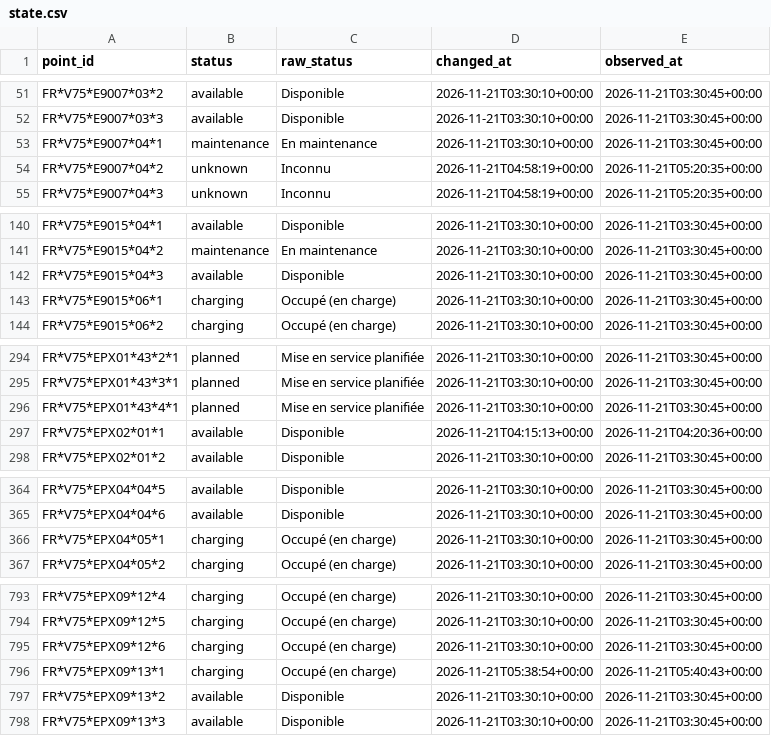
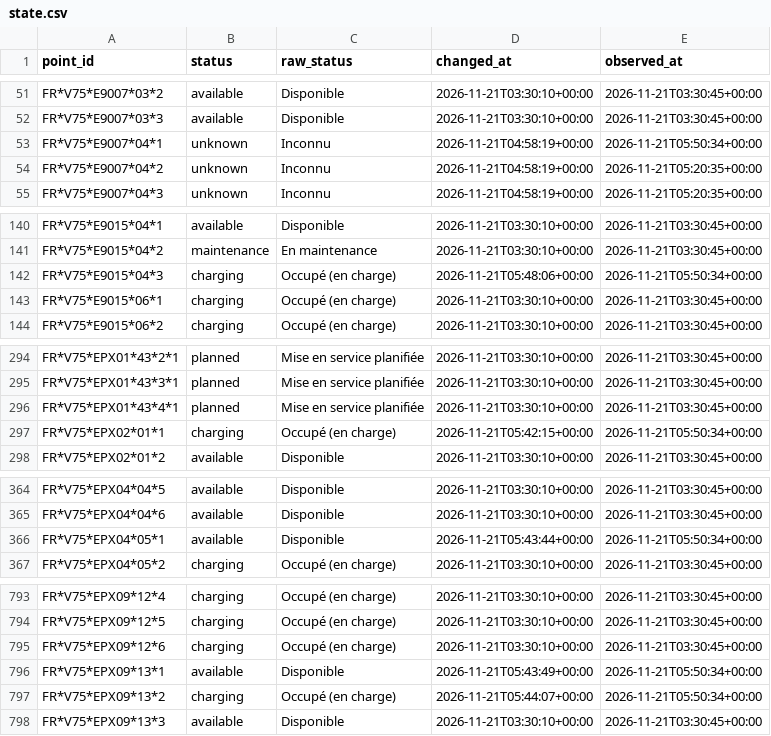
Before and after one commit to karthi108/allo-paris, a CSV file: state.csv, drawn as a sheet; only a part is shown, gaps mark what is left out; the diff covers the shown part only.

```diff
--- a/state.csv
+++ b/state.csv
@@ -52,3 +52,3 @@ FR*V75*E9007*03*2,available,Disponible,2026-11-21T03:30:10+00:00,2026-11-21T03:3
 FR*V75*E9007*03*3,available,Disponible,2026-11-21T03:30:10+00:00,2026-11-21T03:30:45+00:00
-FR*V75*E9007*04*1,maintenance,En maintenance,2026-11-21T03:30:10+00:00,2026-11-21T03:30:45+00:00
+FR*V75*E9007*04*1,unknown,Inconnu,2026-11-21T04:58:19+00:00,2026-11-21T05:50:34+00:00
 FR*V75*E9007*04*2,unknown,Inconnu,2026-11-21T04:58:19+00:00,2026-11-21T05:20:35+00:00
@@ -141,3 +141,3 @@ FR*V75*E9015*04*1,available,Disponible,2026-11-21T03:30:10+00:00,2026-11-21T03:3
 FR*V75*E9015*04*2,maintenance,En maintenance,2026-11-21T03:30:10+00:00,2026-11-21T03:30:45+00:00
-FR*V75*E9015*04*3,available,Disponible,2026-11-21T03:30:10+00:00,2026-11-21T03:30:45+00:00
+FR*V75*E9015*04*3,charging,Occupé (en charge),2026-11-21T05:48:06+00:00,2026-11-21T05:50:34+00:00
 FR*V75*E9015*06*1,charging,Occupé (en charge),2026-11-21T03:30:10+00:00,2026-11-21T03:30:45+00:00
@@ -296,3 +296,3 @@ FR*V75*EPX01*43*3*1,planned,Mise en service planifiée,2026-11-21T03:30:10+00:00
 FR*V75*EPX01*43*4*1,planned,Mise en service planifiée,2026-11-21T03:30:10+00:00,2026-11-21T03:30:45+00:00
-FR*V75*EPX02*01*1,available,Disponible,2026-11-21T04:15:13+00:00,2026-11-21T04:20:36+00:00
+FR*V75*EPX02*01*1,charging,Occupé (en charge),2026-11-21T05:42:15+00:00,2026-11-21T05:50:34+00:00
 FR*V75*EPX02*01*2,available,Disponible,2026-11-21T03:30:10+00:00,2026-11-21T03:30:45+00:00
@@ -365,3 +365,3 @@ FR*V75*EPX04*04*5,available,Disponible,2026-11-21T03:30:10+00:00,2026-11-21T03:3
 FR*V75*EPX04*04*6,available,Disponible,2026-11-21T03:30:10+00:00,2026-11-21T03:30:45+00:00
-FR*V75*EPX04*05*1,charging,Occupé (en charge),2026-11-21T03:30:10+00:00,2026-11-21T03:30:45+00:00
+FR*V75*EPX04*05*1,available,Disponible,2026-11-21T05:43:44+00:00,2026-11-21T05:50:34+00:00
 FR*V75*EPX04*05*2,charging,Occupé (en charge),2026-11-21T03:30:10+00:00,2026-11-21T03:30:45+00:00
@@ -795,4 +795,4 @@ FR*V75*EPX09*12*5,charging,Occupé (en charge),2026-11-21T03:30:10+00:00,2026-11
 FR*V75*EPX09*12*6,charging,Occupé (en charge),2026-11-21T03:30:10+00:00,2026-11-21T03:30:45+00:00
-FR*V75*EPX09*13*1,charging,Occupé (en charge),2026-11-21T05:38:54+00:00,2026-11-21T05:40:43+00:00
-FR*V75*EPX09*13*2,available,Disponible,2026-11-21T03:30:10+00:00,2026-11-21T03:30:45+00:00
+FR*V75*EPX09*13*1,available,Disponible,2026-11-21T05:43:49+00:00,2026-11-21T05:50:34+00:00
+FR*V75*EPX09*13*2,charging,Occupé (en charge),2026-11-21T05:44:07+00:00,2026-11-21T05:50:34+00:00
 FR*V75*EPX09*13*3,available,Disponible,2026-11-21T03:30:10+00:00,2026-11-21T03:30:45+00:00
```
Also changed, not shown: 48 edited cells elsewhere in this file, events/2026-11-21.csv, snapshots.csv, 1 other file.
